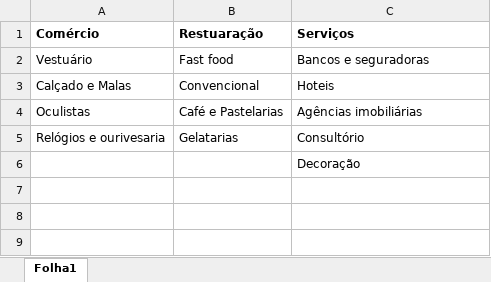
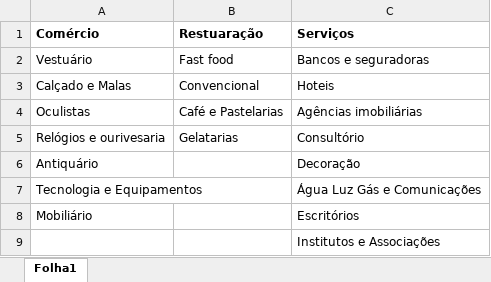
Before and after one commit to letrometro/acessibilidade-pedonal, an Excel workbook: tipo de atividade.xlsx, sheet Folha1, drawn as a sheet; values as stored, in another font and other column widths than the file's, no borders; addresses are those after the commit; the diff names each change by its address in the sheet, - before the commit and + after, or states it on an @@ line.

Commit message:
Add files via upload

```diff
--- a/tipo de atividade.xlsx (sheet Folha1)
+++ b/tipo de atividade.xlsx (sheet Folha1)
+row 6: Antiquário |  | Decoração
+row 7: Tecnologia e Equipamentos |  | Água Luz Gás e Comunicações
+row 8: Mobiliário |  | Escritórios
-C9 (Serviços): Decoração
+C9 (Serviços): Institutos e Associações
```
